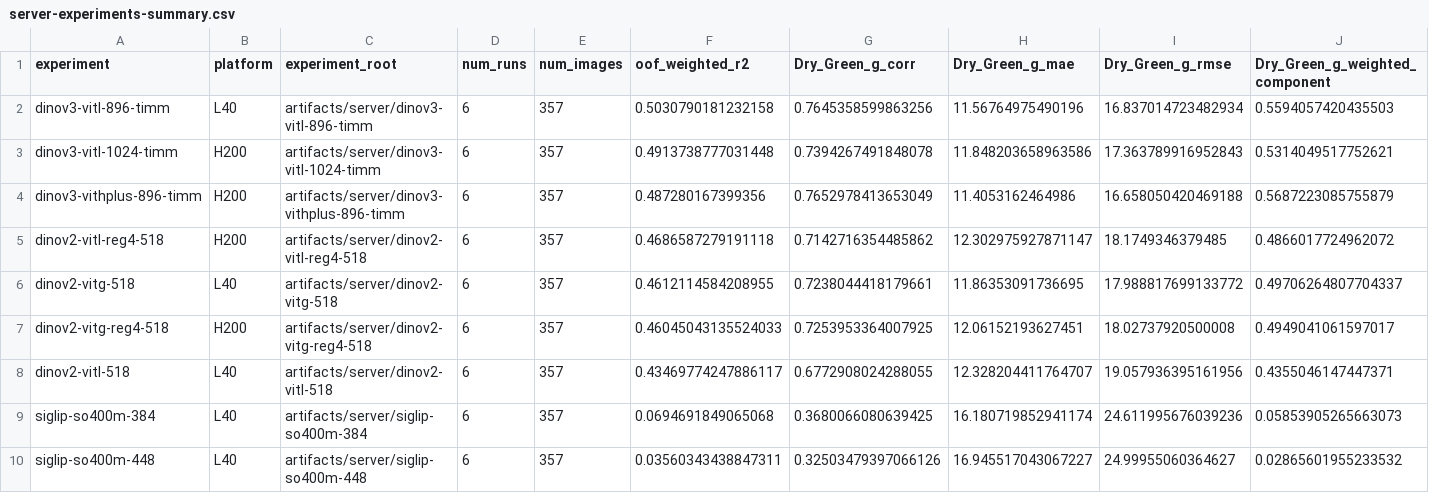
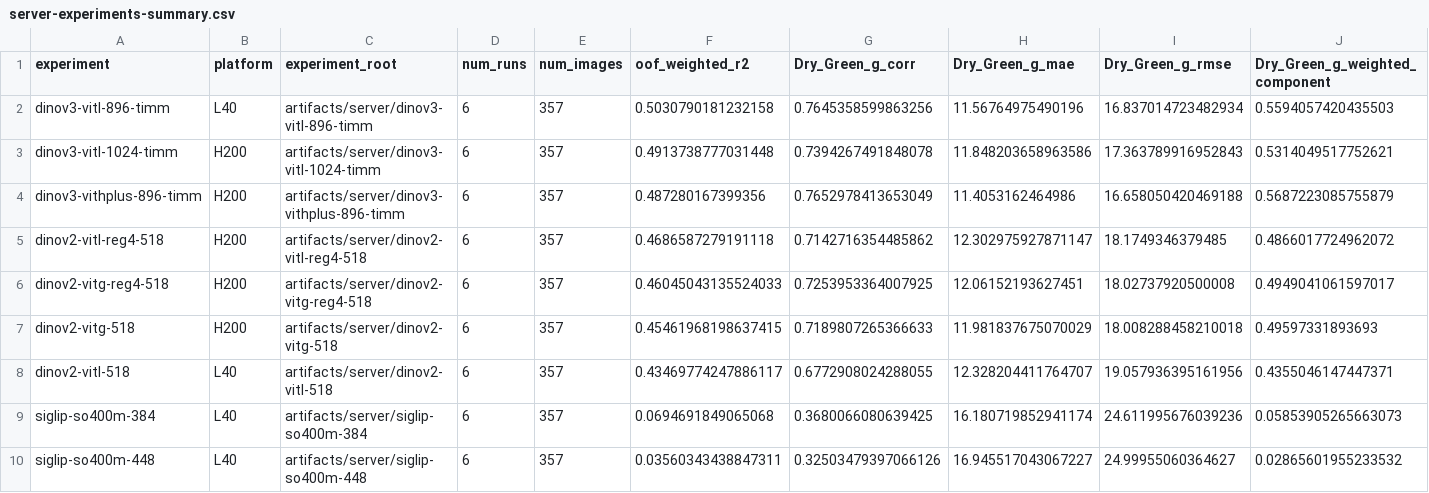
Before and after one commit to XjuSelab/SilkRoad-EcoVision, a CSV file: docs/server-experiments-summary.csv, drawn as a sheet; only a part is shown; removed rows and columns are numbered as before the commit, all else as after; rows hold the shown columns only; the diff names each change by its address in the sheet, - before the commit and + after, or states it on an @@ line.

Commit message:
docs: update h200 experiment tracking

```diff
--- a/docs/server-experiments-summary.csv
+++ b/docs/server-experiments-summary.csv
-row 6: dinov2-vitg-518 | L40 | artifacts/server/dinov2-vitg-518 | 6 | 357 | 0.4612114584208955 | 0.7238044418179661 | 11.86353091736695 | 17.988817699133772 | 0.49706264807704337
+row 7: dinov2-vitg-518 | H200 | artifacts/server/dinov2-vitg-518 | 6 | 357 | 0.45461968198637415 | 0.7189807265366633 | 11.981837675070029 | 18.008288458210018 | 0.49597331893693
```
Also changed, not shown: 3 other files.
